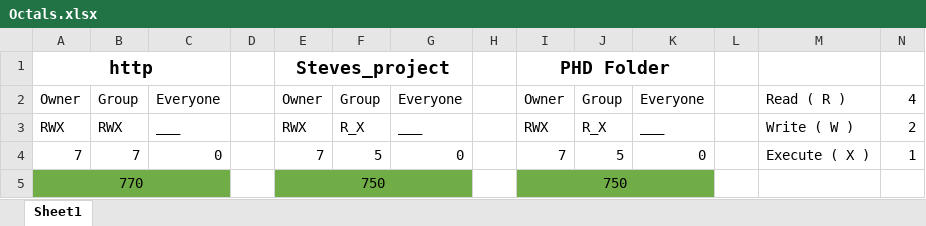
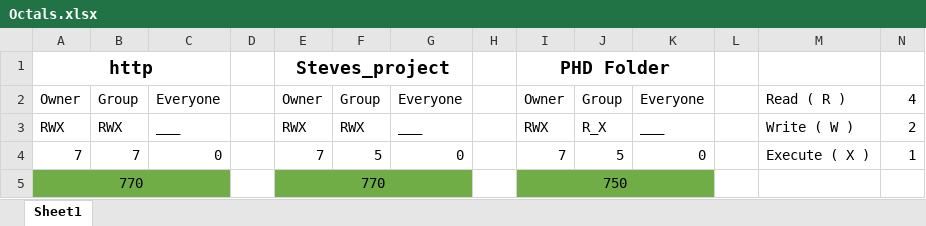
Before and after one commit to JamesDun2866/Infrastructure, an Excel workbook: Report 1 Resources/Octals.xlsx, sheet Sheet1, drawn as a sheet; values as stored, in another font and other column widths than the file's, no borders; the diff names each change by its address in the sheet, - before the commit and + after, or states it on an @@ line.

Commit message:
Report 1

```diff
--- a/Report 1 Resources/Octals.xlsx (sheet Sheet1)
+++ b/Report 1 Resources/Octals.xlsx (sheet Sheet1)
-F3: R_X
+F3: RWX
-E5: 750
+E5: 770
```
Also changed, not shown: 1 other file.
